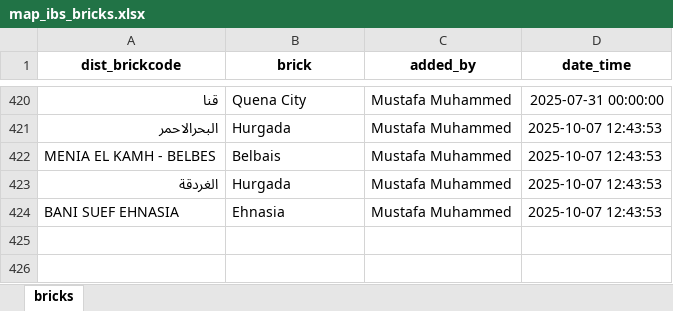
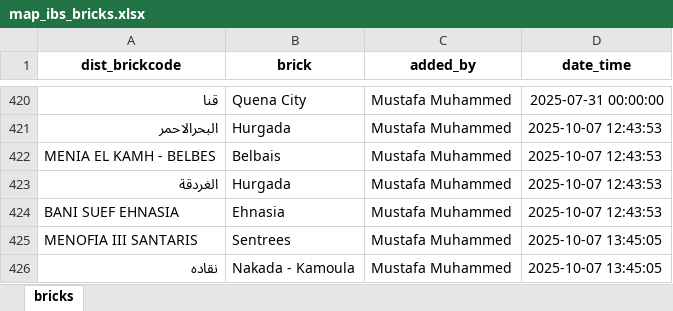
Before and after one commit to mustafasava/Sales_repo, an Excel workbook: mapping/map_ibs_bricks.xlsx, sheet bricks, drawn as a sheet; only a part is shown, gaps mark what is left out; values as stored, in another font and other column widths than the file's, no borders; the diff names each change by its address in the sheet, - before the commit and + after, or states it on an @@ line.

Commit message:
Update map_ibs_bricks.xlsx

```diff
--- a/mapping/map_ibs_bricks.xlsx (sheet bricks)
+++ b/mapping/map_ibs_bricks.xlsx (sheet bricks)
+row 425: MENOFIA III SANTARIS | Sentrees | Mustafa Muhammed | 2025-10-07 13:45:05
+row 426: نقاده | Nakada - Kamoula | Mustafa Muhammed | 2025-10-07 13:45:05
```
